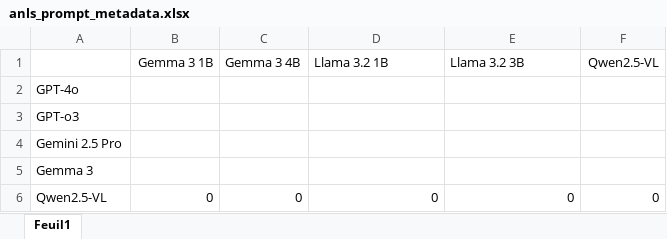
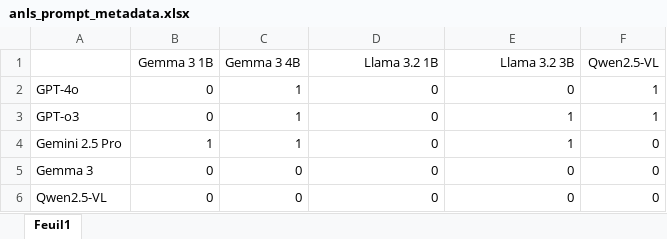
Before and after one commit to Exagor/master-thesis-achten, an Excel workbook: prompt_engineering/anls_prompt_metadata.xlsx, sheet Feuil1, drawn as a sheet; values as stored, in another font and other column widths than the file's, no borders; the diff names each change by its address in the sheet, - before the commit and + after, or states it on an @@ line.

```diff
--- a/prompt_engineering/anls_prompt_metadata.xlsx (sheet Feuil1)
+++ b/prompt_engineering/anls_prompt_metadata.xlsx (sheet Feuil1)
-D1:E1 alignment: left
+D1:E1 alignment: right
-B2:B3 (Gemma 3 1B): (empty)
+B2:B3 (Gemma 3 1B): 0
-C2:C4 (Gemma 3 4B): (empty)
+C2:C4 (Gemma 3 4B): 1
-D2:D5 (Llama 3.2 1B): (empty)
+D2:D5 (Llama 3.2 1B): 0
-E2 (Llama 3.2 3B): (empty)
+E2 (Llama 3.2 3B): 0
-F2:F3 (Qwen2.5-VL): (empty)
+F2:F3 (Qwen2.5-VL): 1
-E3:E4 (Llama 3.2 3B): (empty)
+E3:E4 (Llama 3.2 3B): 1
-B4 (Gemma 3 1B): (empty)
+B4 (Gemma 3 1B): 1
-F4:F5 (Qwen2.5-VL): (empty)
+F4:F5 (Qwen2.5-VL): 0
-B5 (Gemma 3 1B): (empty)
+B5 (Gemma 3 1B): 0
-C5 (Gemma 3 4B): (empty)
+C5 (Gemma 3 4B): 0
-E5 (Llama 3.2 3B): (empty)
+E5 (Llama 3.2 3B): 0
```
Also changed, not shown: out/metadata_gemma3_4B_gpto3.xlsx, prompt_engineering/anls_prompt_mutation.xlsx, 2 other files.
